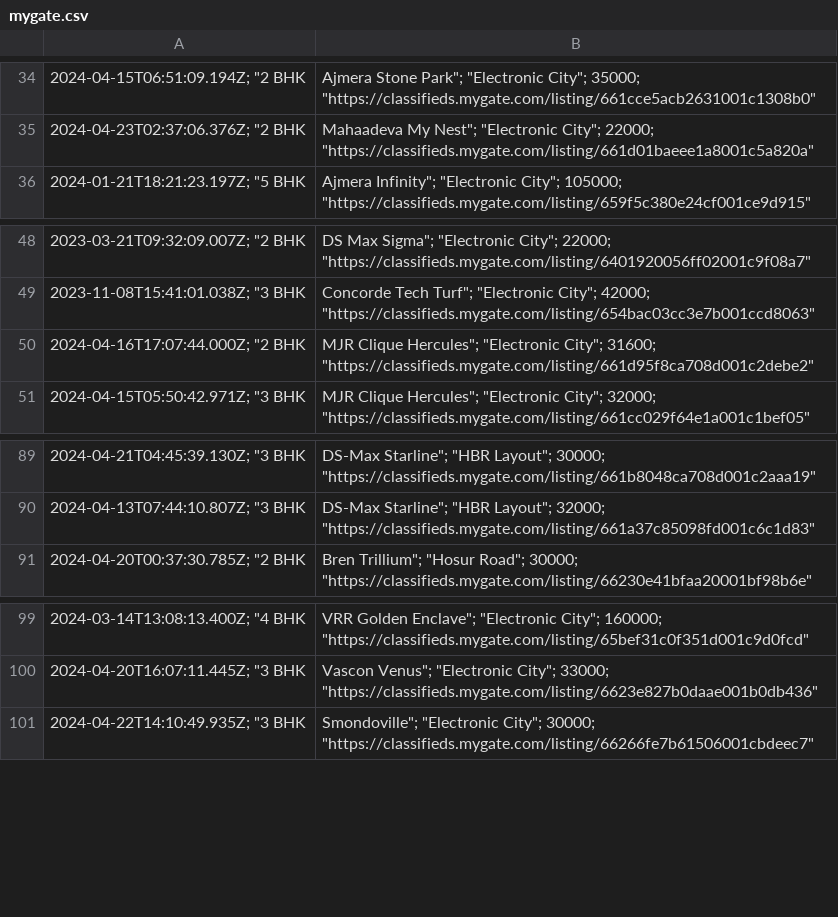
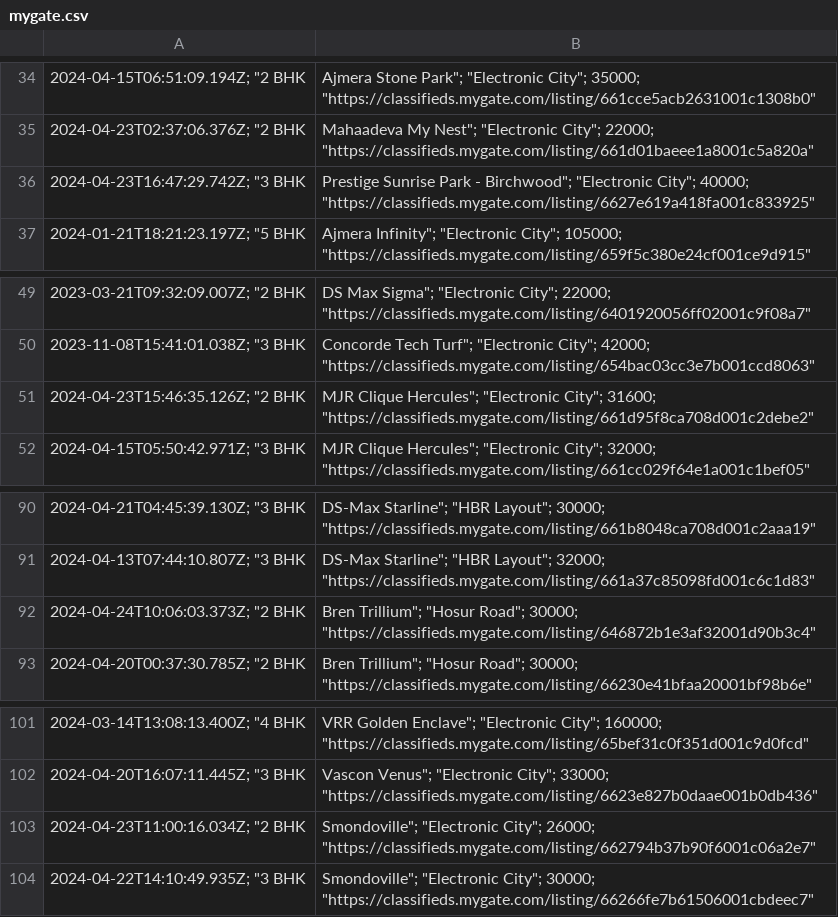
Before and after one commit to KShivendu/blr-societies, a CSV file: data/mygate.csv, drawn as a sheet; only a part is shown, gaps mark what is left out; addresses are those after the commit; the diff covers the shown part only; the diff names each change by its address in the sheet, - before the commit and + after, or states it on an @@ line.

```diff
--- a/data/mygate.csv
+++ b/data/mygate.csv
+row 36: 2024-04-23T16:47:29.742Z; "3 BHK | Prestige Sunrise Park - Birchwood"; "Electronic City"; 40000; "https://classifieds.mygate.com/listing/6627e619a418fa001c833925"
-A51: 2024-04-16T17:07:44.000Z; "2 BHK
+A51: 2024-04-23T15:46:35.126Z; "2 BHK
+row 92: 2024-04-24T10:06:03.373Z; "2 BHK | Bren Trillium"; "Hosur Road"; 30000; "https://classifieds.mygate.com/listing/646872b1e3af32001d90b3c4"
+row 103: 2024-04-23T11:00:16.034Z; "2 BHK | Smondoville"; "Electronic City"; 26000; "https://classifieds.mygate.com/listing/662794b37b90f6001c06a2e7"
```
Also changed, not shown: 2 added rows, 5 removed rows and 5 edited cells elsewhere in this file.
